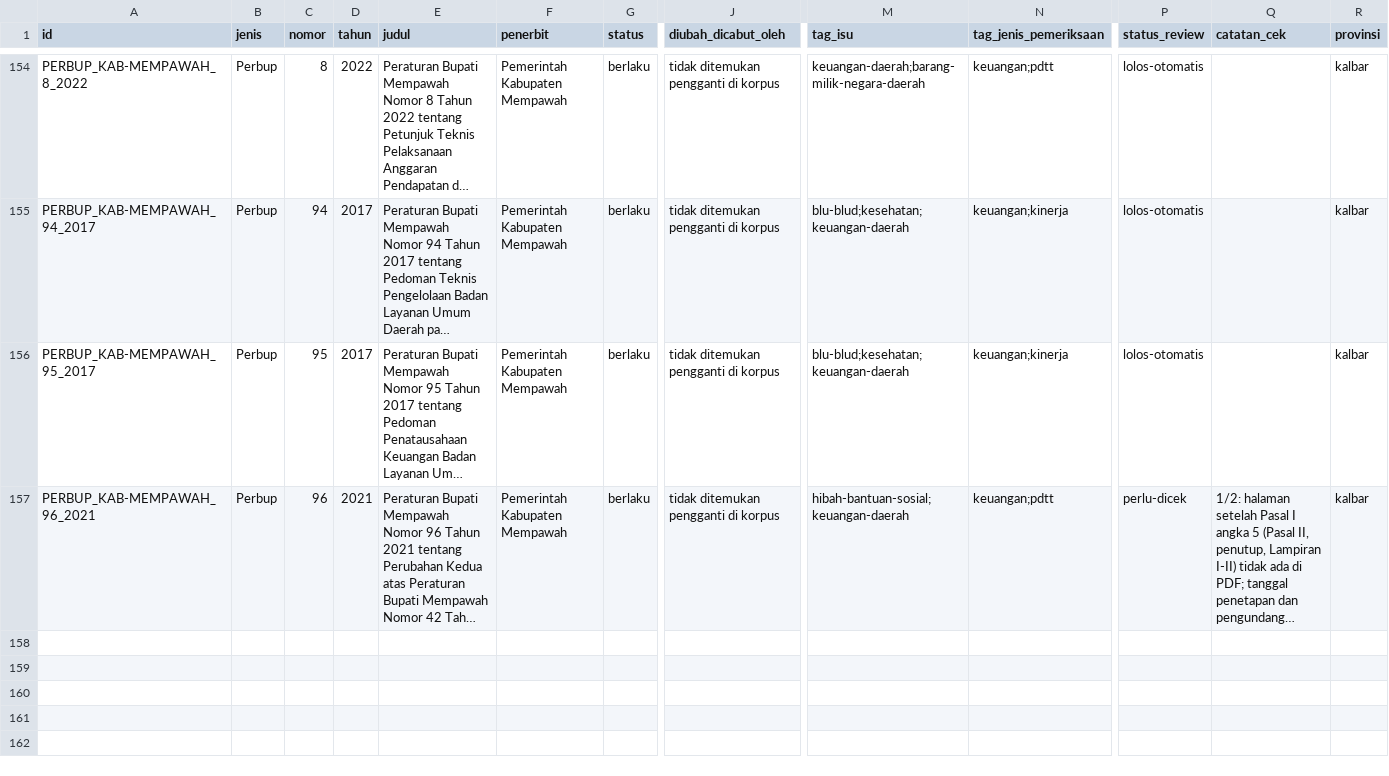
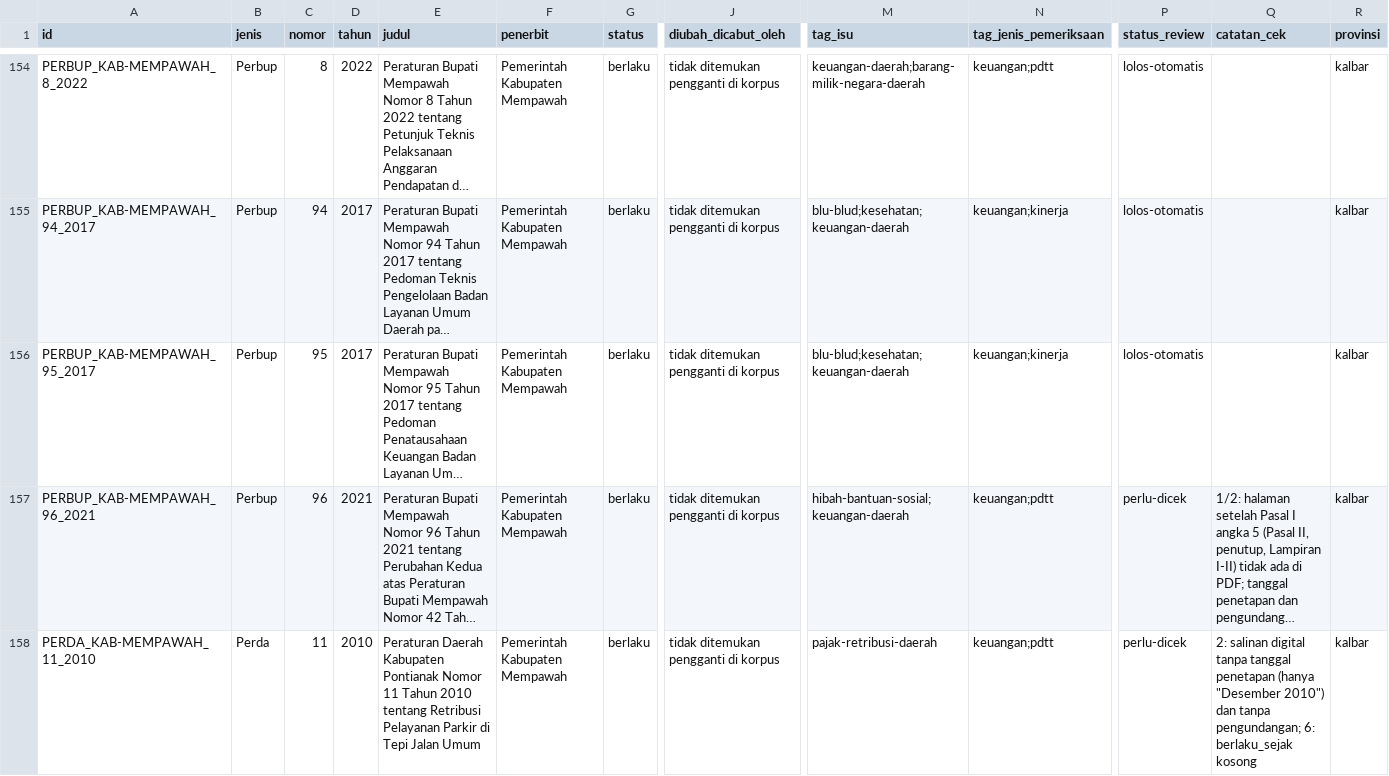
Before and after one commit to primaditra/korpus-daerah, a CSV file: katalog.csv, drawn as a sheet; only a part is shown, gaps mark what is left out; long unchanged cells end in …; rows hold the shown columns only; the diff names each change by its address in the sheet, - before the commit and + after, or states it on an @@ line.

```diff
--- a/katalog.csv
+++ b/katalog.csv
+row 158: PERDA_KAB-MEMPAWAH_11_2010 | Perda | 11 | 2010 | Peraturan Daerah Kabupaten Pontianak Nomor 11 Tahun 2010 tentang Retribusi Pelayanan Parkir di Tepi Jalan Umum | Pemerintah Kabupaten Mempawah | berlaku | tidak ditemukan pengganti di korpus | pajak-retribusi-daerah | keuangan;pdtt | perlu-dicek | 2: salinan digital tanpa tanggal penetapan (hanya "Desember 2010") dan tanpa pengundangan; 6: berlaku_sejak kosong | kalbar
```
Also changed, not shown: 1 other file.
